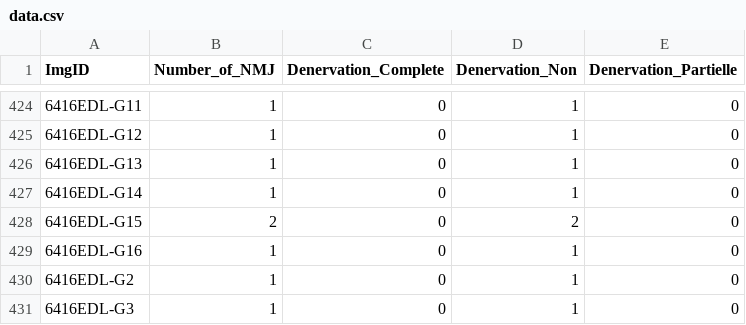
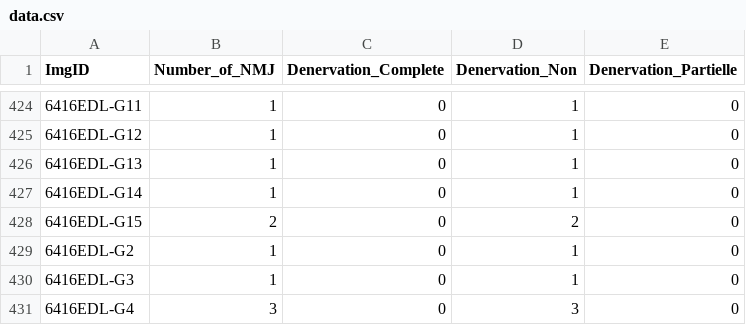
Before and after one commit to F-ARobert/ALS_MachineLearning_project, a CSV file: data.csv, drawn as a sheet; only a part is shown, gaps mark what is left out; the shorter side is filled out with more unchanged rows.

Commit message:
pruned data

```diff
--- a/data.csv
+++ b/data.csv
@@ -428,3 +428,2 @@ ImgID;Number_of_NMJ;Denervation_Complete;Denervation_Non;Denervation_Partielle
 6416EDL-G15;2;0;2;0
-6416EDL-G16;1;0;1;0
 6416EDL-G2;1;0;1;0
```
